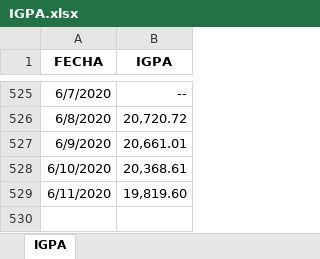
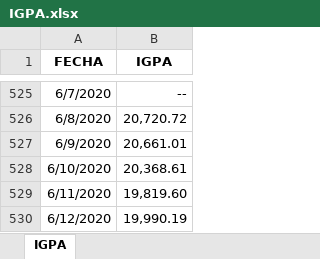
Before and after one commit to Sud-Austral/Datos, an Excel workbook: datacovidChile/IndicadoresEconomicos/IGPA.xlsx, sheet IGPA, drawn as a sheet; only a part is shown, gaps mark what is left out; values as stored, in another font and other column widths than the file's, no borders; the diff names each change by its address in the sheet, - before the commit and + after, or states it on an @@ line.

```diff
--- a/datacovidChile/IndicadoresEconomicos/IGPA.xlsx (sheet IGPA)
+++ b/datacovidChile/IndicadoresEconomicos/IGPA.xlsx (sheet IGPA)
+row 530: 6/12/2020 | 19,990.19
```
Also changed, not shown: datacovidChile/IndicadoresEconomicos/DOLAR_OBS_ADO.xlsx, datacovidChile/IndicadoresEconomicos/ID_SERIE2.xlsx, 4 other files.
